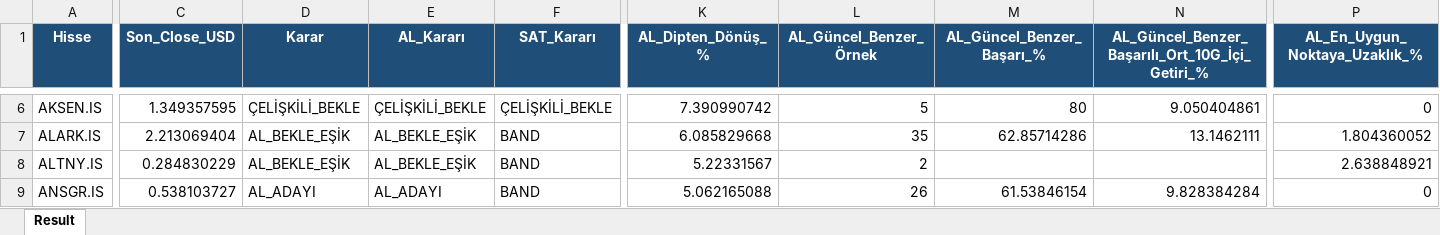
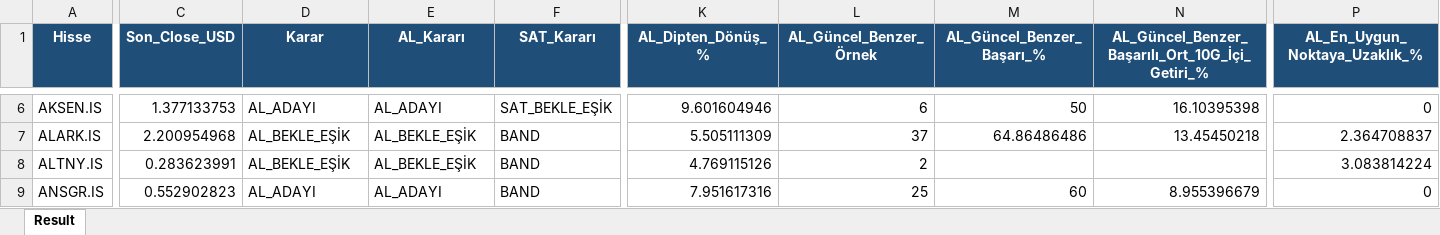
Before and after one commit to serkanche/portfoy, an Excel workbook: TDA_tr.xlsx, sheet Result, drawn as a sheet; only a part is shown, gaps mark what is left out; values as stored, in another font and other column widths than the file's, no borders; the diff covers the shown part only; the diff names each change by its address in the sheet, - before the commit and + after, or states it on an @@ line.

Commit message:
Güncelle: TDA_tr.xlsx

```diff
--- a/TDA_tr.xlsx (sheet Result)
+++ b/TDA_tr.xlsx (sheet Result)
-C6 (Son_Close_USD): 1.349357595
+C6 (Son_Close_USD): 1.377133753
-D6 (Karar): ÇELİŞKİLİ_BEKLE
+D6 (Karar): AL_ADAYI
-E6 (AL_Kararı): ÇELİŞKİLİ_BEKLE
+E6 (AL_Kararı): AL_ADAYI
-F6 (SAT_Kararı): ÇELİŞKİLİ_BEKLE
+F6 (SAT_Kararı): SAT_BEKLE_EŞİK
-K6 (AL_Dipten_Dönüş_%): 7.390990742
+K6 (AL_Dipten_Dönüş_%): 9.601604946
-L6 (AL_Güncel_Benzer_Örnek): 5
+L6 (AL_Güncel_Benzer_Örnek): 6
-M6 (AL_Güncel_Benzer_Başarı_%): 80
+M6 (AL_Güncel_Benzer_Başarı_%): 50
-N6: 9.050404861
+N6: 16.10395398
-C7 (Son_Close_USD): 2.213069404
+C7 (Son_Close_USD): 2.200954968
-K7 (AL_Dipten_Dönüş_%): 6.085829668
+K7 (AL_Dipten_Dönüş_%): 5.505111309
-L7 (AL_Güncel_Benzer_Örnek): 35
+L7 (AL_Güncel_Benzer_Örnek): 37
-M7 (AL_Güncel_Benzer_Başarı_%): 62.85714286
+M7 (AL_Güncel_Benzer_Başarı_%): 64.86486486
-N7: 13.1462111
+N7: 13.45450218
-P7 (AL_En_Uygun_Noktaya_Uzaklık_%): 1.804360052
+P7 (AL_En_Uygun_Noktaya_Uzaklık_%): 2.364708837
-C8 (Son_Close_USD): 0.284830229
+C8 (Son_Close_USD): 0.283623991
-K8 (AL_Dipten_Dönüş_%): 5.22331567
+K8 (AL_Dipten_Dönüş_%): 4.769115126
-P8 (AL_En_Uygun_Noktaya_Uzaklık_%): 2.638848921
+P8 (AL_En_Uygun_Noktaya_Uzaklık_%): 3.083814224
-C9 (Son_Close_USD): 0.538103727
+C9 (Son_Close_USD): 0.552902823
-K9 (AL_Dipten_Dönüş_%): 5.062165088
+K9 (AL_Dipten_Dönüş_%): 7.951617316
-L9 (AL_Güncel_Benzer_Örnek): 26
+L9 (AL_Güncel_Benzer_Örnek): 25
-M9 (AL_Güncel_Benzer_Başarı_%): 61.53846154
+M9 (AL_Güncel_Benzer_Başarı_%): 60
-N9: 9.828384284
+N9: 8.955396679
```
Also changed, not shown: 613 edited cells elsewhere in this sheet.
